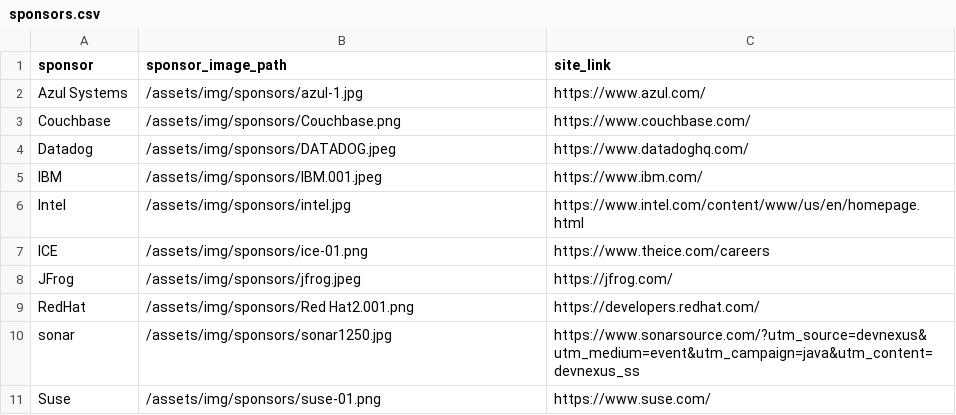
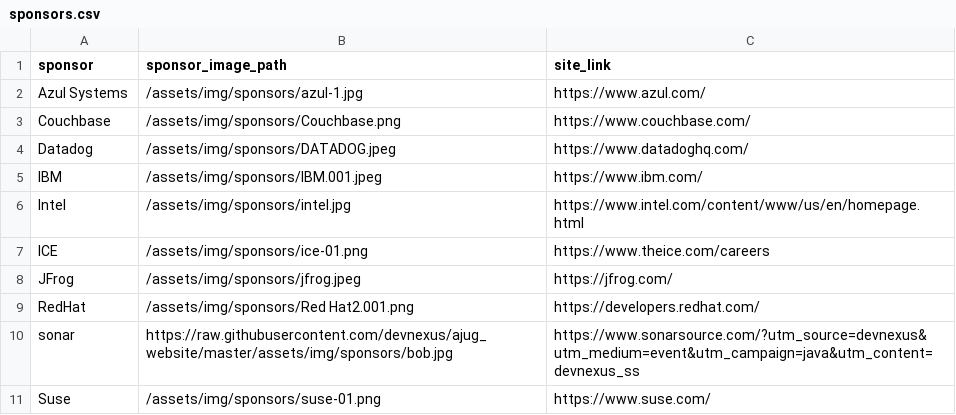
Before and after one commit to lauramoore/ajug_website, a CSV file: _data/sponsors.csv, drawn as a sheet.

Commit message:
Update sponsors.csv

```diff
--- a/_data/sponsors.csv
+++ b/_data/sponsors.csv
@@ -9,3 +9,3 @@ JFrog,/assets/img/sponsors/jfrog.jpeg,https://jfrog.com/
 RedHat,/assets/img/sponsors/Red Hat2.001.png,https://developers.redhat.com/
-sonar,/assets/img/sponsors/sonar1250.jpg,https://www.sonarsource.com/?utm_source=devnexus&utm_medium=event&utm_campaign=java&utm_content=devnexus_ss
+sonar,https://raw.githubusercontent.com/devnexus/ajug_website/master/assets/img/sponsors/bob.jpg,https://www.sonarsource.com/?utm_source=devnexus&utm_medium=event&utm_campaign=java&utm_content=devnexus_ss
 Suse,/assets/img/sponsors/suse-01.png,https://www.suse.com/
```
